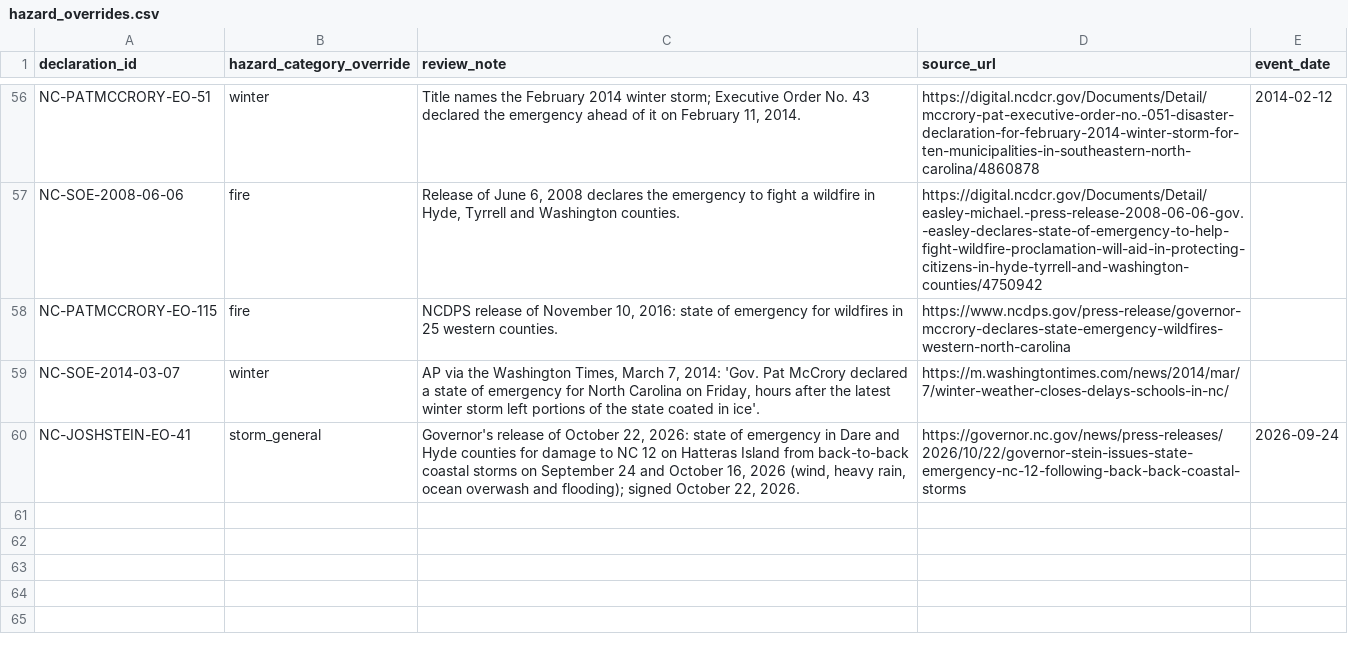
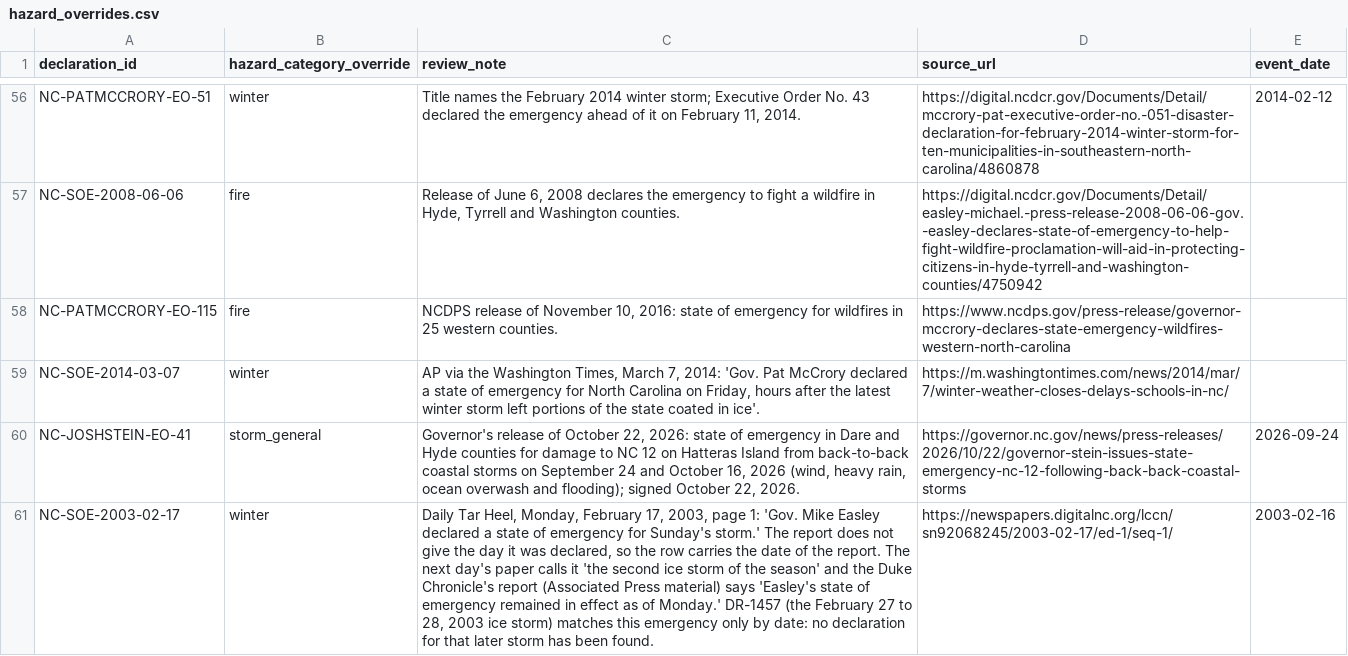
Before and after one commit to Phenom1881/disaster-data, a CSV file: plus/north-carolina/hazard_overrides.csv, drawn as a sheet; only a part is shown, gaps mark what is left out; the diff names each change by its address in the sheet, - before the commit and + after, or states it on an @@ line.

```diff
--- a/plus/north-carolina/hazard_overrides.csv
+++ b/plus/north-carolina/hazard_overrides.csv
+row 61: NC-SOE-2003-02-17 | winter | Daily Tar Heel, Monday, February 17, 2003, page 1: 'Gov. Mike Easley declared a state of emergency for Sunday's storm.' The report does not give the day it was declared, so the row carries the date of the report. The next day's paper calls it 'the second ice storm of the season' and the Duke Chronicle's report (Associated Press material) says 'Easley's state of emergency remained in effect as of Monday.' DR-1457 (the February 27 to 28, 2003 ice storm) matches this emergency only by date: no declaration for that later storm has been found. | https://newspapers.digitalnc.org/lccn/sn92068245/2003-02-17/ed-1/seq-1/ | 2003-02-16
```
Also changed, not shown: plus/north-carolina/manual_declarations.csv, 3 other files.
